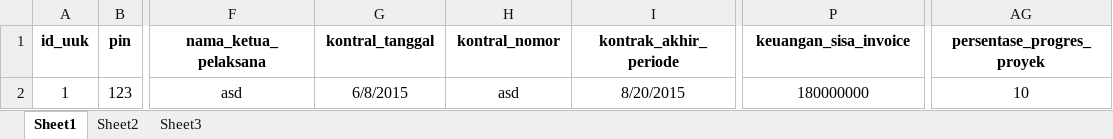
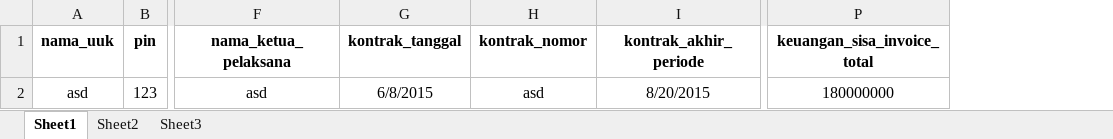
Before and after one commit to AldyWirawan/SIMonitoring, an Excel workbook: public/aset/template/template_proyek.xlsx, sheet Sheet1, drawn as a sheet; only a part is shown, gaps mark what is left out; values as stored, in another font and other column widths than the file's, no borders; removed rows and columns are numbered as before the commit, all else as after; the diff names each change by its address in the sheet, - before the commit and + after, or states it on an @@ line.

Commit message:
lil bit cleaning + fix excel (crsf still down tho)

```diff
--- a/public/aset/template/template_proyek.xlsx (sheet Sheet1)
+++ b/public/aset/template/template_proyek.xlsx (sheet Sheet1)
-column A (id_uuk), row 2: 1
+column A (nama_uuk), row 2: asd
-column AG (persentase_progres_proyek), row 2: 10
-G1: kontral_tanggal
+G1: kontrak_tanggal
-H1: kontral_nomor
+H1: kontrak_nomor
-P1: keuangan_sisa_invoice
+P1: keuangan_sisa_invoice_total
```
Also changed, not shown: 3 other files.
